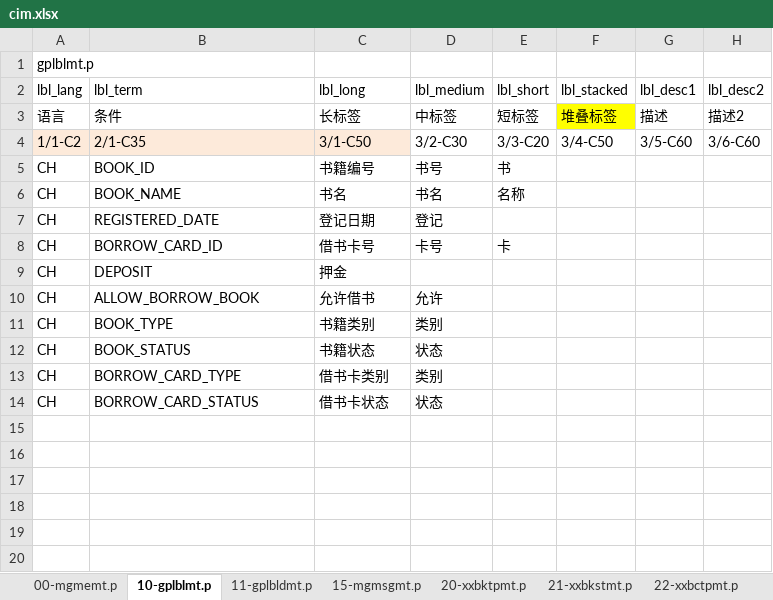
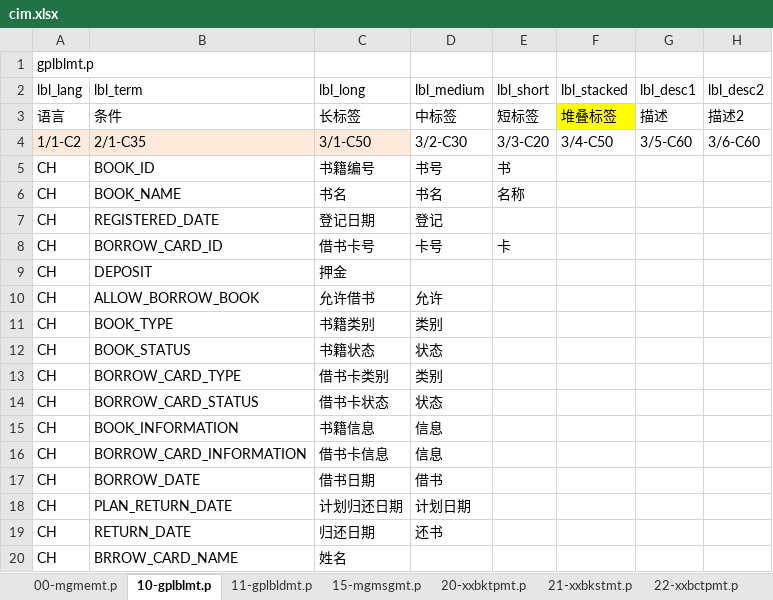
Before and after one commit to chrgu000/ss2k10, an Excel workbook: bookmg/initial/cim.xlsx, sheet 10-gplblmt.p, drawn as a sheet; values as stored, in another font and other column widths than the file's, no borders; the diff names each change by its address in the sheet, - before the commit and + after, or states it on an @@ line.

```diff
--- a/bookmg/initial/cim.xlsx (sheet 10-gplblmt.p)
+++ b/bookmg/initial/cim.xlsx (sheet 10-gplblmt.p)
+row 15: CH | BOOK_INFORMATION | 书籍信息 | 信息
+row 16: CH | BORROW_CARD_INFORMATION | 借书卡信息 | 信息
+row 17: CH | BORROW_DATE | 借书日期 | 借书
+row 18: CH | PLAN_RETURN_DATE | 计划归还日期 | 计划日期
+row 19: CH | RETURN_DATE | 归还日期 | 还书
+row 20: CH | BRROW_CARD_NAME | 姓名
```
Also changed, not shown: sheet 30-mgdlfhmt.p, sheet 11-gplbldmt.p, other sheet tabs, 4 other files.
